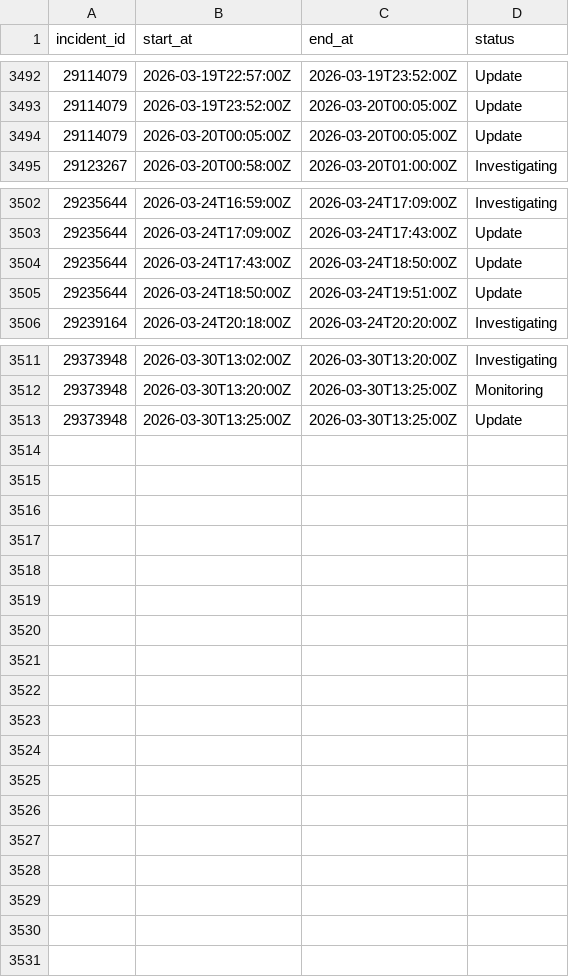
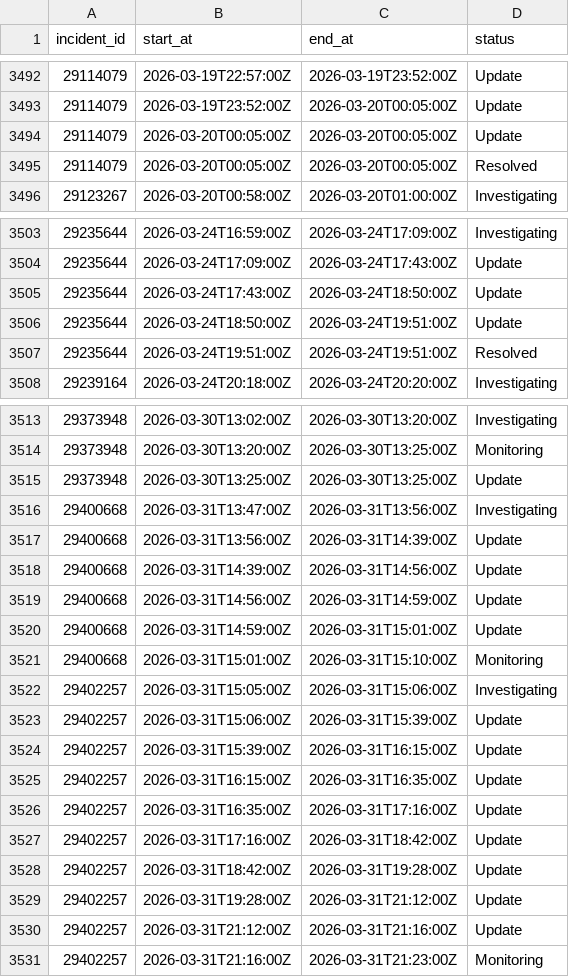
Before and after one commit to mrshu/github-statuses, a CSV file: parsed/segments.csv, drawn as a sheet; only a part is shown, gaps mark what is left out.

```diff
--- a/parsed/segments.csv
+++ b/parsed/segments.csv
@@ -3494,2 +3494,3 @@ incident_id,start_at,end_at,status
 29114079,2026-03-20T00:05:00Z,2026-03-20T00:05:00Z,Update
+29114079,2026-03-20T00:05:00Z,2026-03-20T00:05:00Z,Resolved
 29123267,2026-03-20T00:58:00Z,2026-03-20T01:00:00Z,Investigating
@@ -3505,2 +3506,3 @@ incident_id,start_at,end_at,status
 29235644,2026-03-24T18:50:00Z,2026-03-24T19:51:00Z,Update
+29235644,2026-03-24T19:51:00Z,2026-03-24T19:51:00Z,Resolved
 29239164,2026-03-24T20:18:00Z,2026-03-24T20:20:00Z,Investigating
@@ -3513 +3515,17 @@ incident_id,start_at,end_at,status
 29373948,2026-03-30T13:25:00Z,2026-03-30T13:25:00Z,Update
+29400668,2026-03-31T13:47:00Z,2026-03-31T13:56:00Z,Investigating
+29400668,2026-03-31T13:56:00Z,2026-03-31T14:39:00Z,Update
+29400668,2026-03-31T14:39:00Z,2026-03-31T14:56:00Z,Update
+29400668,2026-03-31T14:56:00Z,2026-03-31T14:59:00Z,Update
+29400668,2026-03-31T14:59:00Z,2026-03-31T15:01:00Z,Update
+29400668,2026-03-31T15:01:00Z,2026-03-31T15:10:00Z,Monitoring
+29402257,2026-03-31T15:05:00Z,2026-03-31T15:06:00Z,Investigating
+29402257,2026-03-31T15:06:00Z,2026-03-31T15:39:00Z,Update
+29402257,2026-03-31T15:39:00Z,2026-03-31T16:15:00Z,Update
+29402257,2026-03-31T16:15:00Z,2026-03-31T16:35:00Z,Update
+29402257,2026-03-31T16:35:00Z,2026-03-31T17:16:00Z,Update
+29402257,2026-03-31T17:16:00Z,2026-03-31T18:42:00Z,Update
+29402257,2026-03-31T18:42:00Z,2026-03-31T19:28:00Z,Update
+29402257,2026-03-31T19:28:00Z,2026-03-31T21:12:00Z,Update
+29402257,2026-03-31T21:12:00Z,2026-03-31T21:16:00Z,Update
+29402257,2026-03-31T21:16:00Z,2026-03-31T21:23:00Z,Monitoring
```
Also changed, not shown: parsed/downtime_windows.csv, 1 other file.
